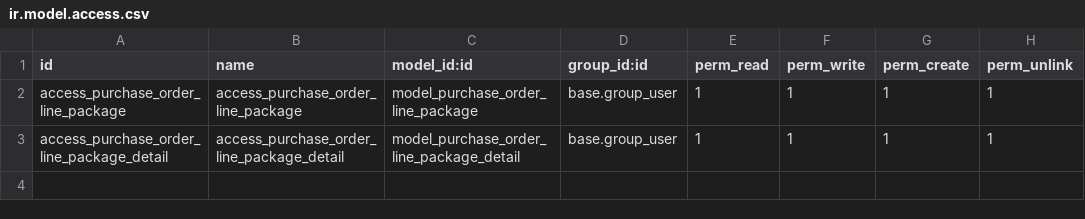
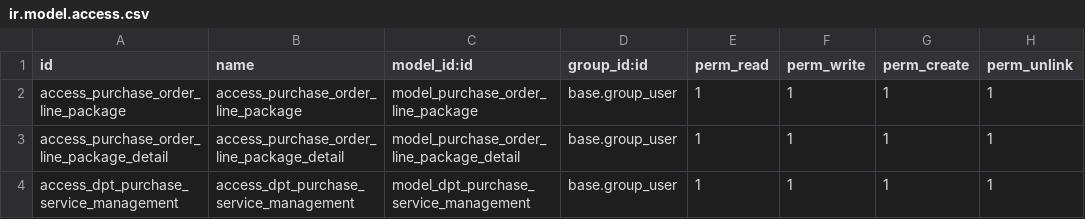
Before and after one commit to cuonglv176/Odoo-DPT, a CSV file: dpt_purchase_management/security/ir.model.access.csv, drawn as a sheet.

```diff
--- a/dpt_purchase_management/security/ir.model.access.csv
+++ b/dpt_purchase_management/security/ir.model.access.csv
@@ -3 +3,2 @@ access_purchase_order_line_package,access_purchase_order_line_package,model_purc
 access_purchase_order_line_package_detail,access_purchase_order_line_package_detail,model_purchase_order_line_package_detail,base.group_user,1,1,1,1
+access_dpt_purchase_service_management,access_dpt_purchase_service_management,model_dpt_purchase_service_management,base.group_user,1,1,1,1
```
Also changed, not shown: 4 other files.
